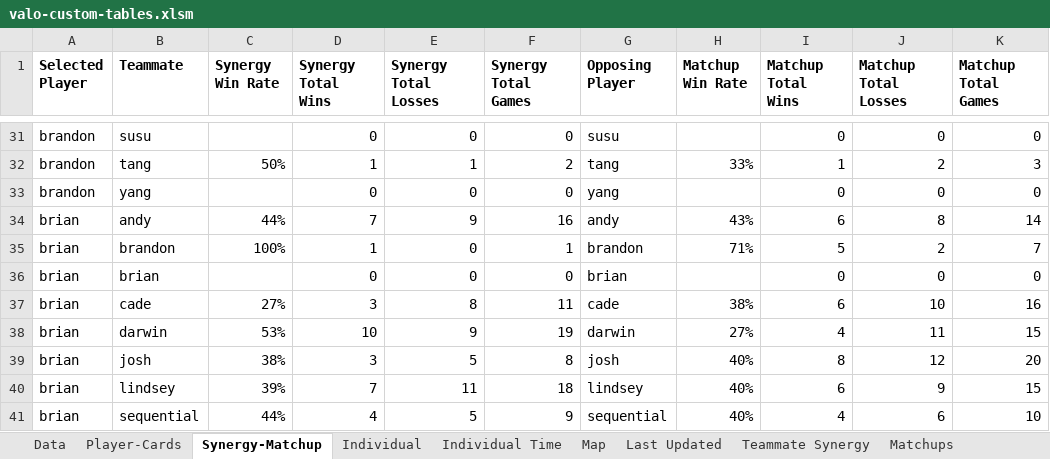
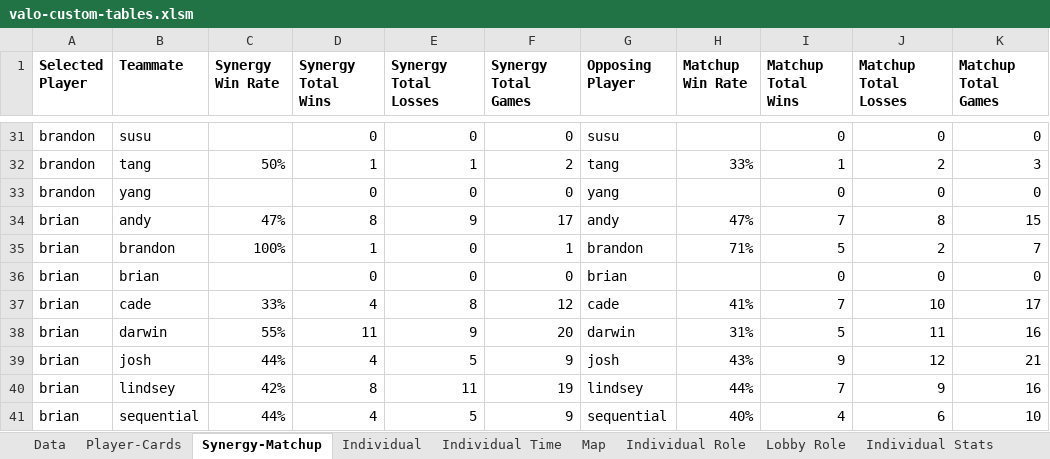
Before and after one commit to candysan7/valorant-customs-stats, an Excel workbook: valo-custom-tables.xlsm, sheet Synergy-Matchup, drawn as a sheet; only a part is shown, gaps mark what is left out; values as stored, in another font and other column widths than the file's, no borders; the diff covers the shown part only; the diff names each change by its address in the sheet, - before the commit and + after, or states it on an @@ line.

```diff
--- a/valo-custom-tables.xlsm (sheet Synergy-Matchup)
+++ b/valo-custom-tables.xlsm (sheet Synergy-Matchup)
+sheet tab: Individual Role
+sheet tab: Lobby Role
+sheet tab: Individual Stats
-C34 (Synergy Win Rate): 44%
+C34 (Synergy Win Rate): 47%
-D34 (Synergy Total Wins): 7
+D34 (Synergy Total Wins): 8
-F34 (Synergy Total Games): 16
+F34 (Synergy Total Games): 17
-H34 (Matchup Win Rate): 43%
+H34 (Matchup Win Rate): 47%
-I34 (Matchup Total Wins): 6
+I34 (Matchup Total Wins): 7
-K34 (Matchup Total Games): 14
+K34 (Matchup Total Games): 15
-C37 (Synergy Win Rate): 27%
+C37 (Synergy Win Rate): 33%
-D37 (Synergy Total Wins): 3
+D37 (Synergy Total Wins): 4
-F37 (Synergy Total Games): 11
+F37 (Synergy Total Games): 12
-H37 (Matchup Win Rate): 38%
+H37 (Matchup Win Rate): 41%
-I37 (Matchup Total Wins): 6
+I37 (Matchup Total Wins): 7
-K37 (Matchup Total Games): 16
+K37 (Matchup Total Games): 17
-C38 (Synergy Win Rate): 53%
+C38 (Synergy Win Rate): 55%
-D38 (Synergy Total Wins): 10
+D38 (Synergy Total Wins): 11
-F38 (Synergy Total Games): 19
+F38 (Synergy Total Games): 20
-H38 (Matchup Win Rate): 27%
+H38 (Matchup Win Rate): 31%
-I38 (Matchup Total Wins): 4
+I38 (Matchup Total Wins): 5
-K38 (Matchup Total Games): 15
+K38 (Matchup Total Games): 16
-C39 (Synergy Win Rate): 38%
+C39 (Synergy Win Rate): 44%
-D39 (Synergy Total Wins): 3
+D39 (Synergy Total Wins): 4
-F39 (Synergy Total Games): 8
+F39 (Synergy Total Games): 9
-H39 (Matchup Win Rate): 40%
+H39 (Matchup Win Rate): 43%
-I39 (Matchup Total Wins): 8
+I39 (Matchup Total Wins): 9
-K39 (Matchup Total Games): 20
+K39 (Matchup Total Games): 21
-C40 (Synergy Win Rate): 39%
+C40 (Synergy Win Rate): 42%
-D40 (Synergy Total Wins): 7
+D40 (Synergy Total Wins): 8
-F40 (Synergy Total Games): 18
+F40 (Synergy Total Games): 19
-H40 (Matchup Win Rate): 40%
+H40 (Matchup Win Rate): 44%
-I40 (Matchup Total Wins): 6
+I40 (Matchup Total Wins): 7
-K40 (Matchup Total Games): 15
+K40 (Matchup Total Games): 16
```
Also changed, not shown: 382 edited cells elsewhere in this sheet, sheet Individual Time, sheet Data, sheet Teammate Synergy, sheet Matchups, sheet Map, sheet Individual, 2 more sheets, charts or pictures, 1 other file.
